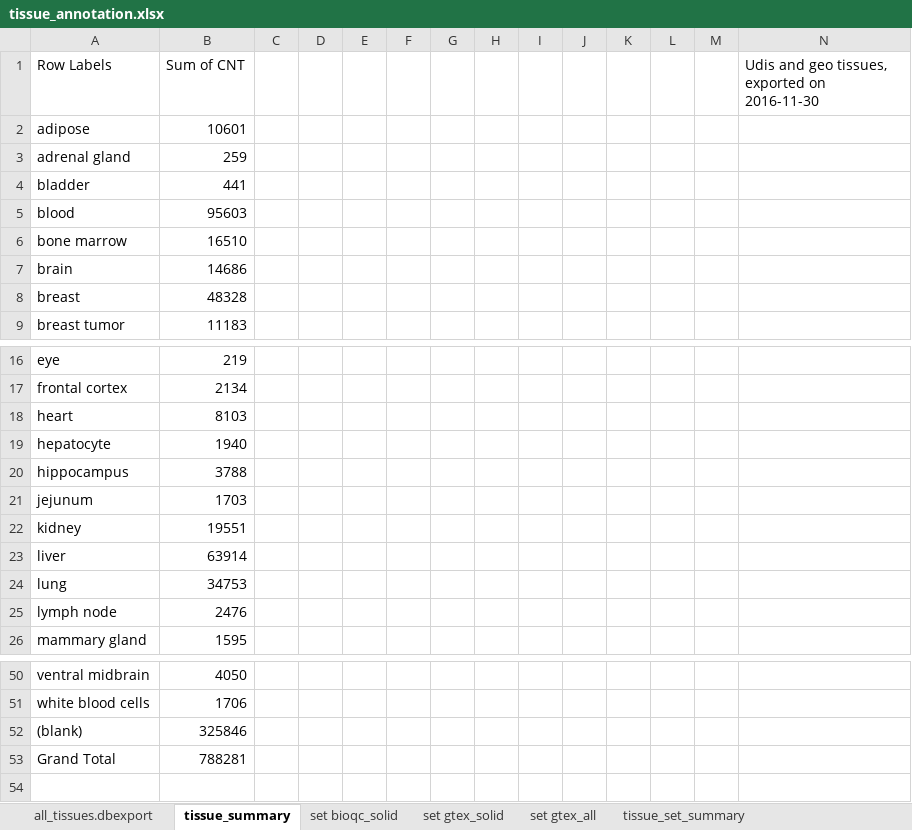
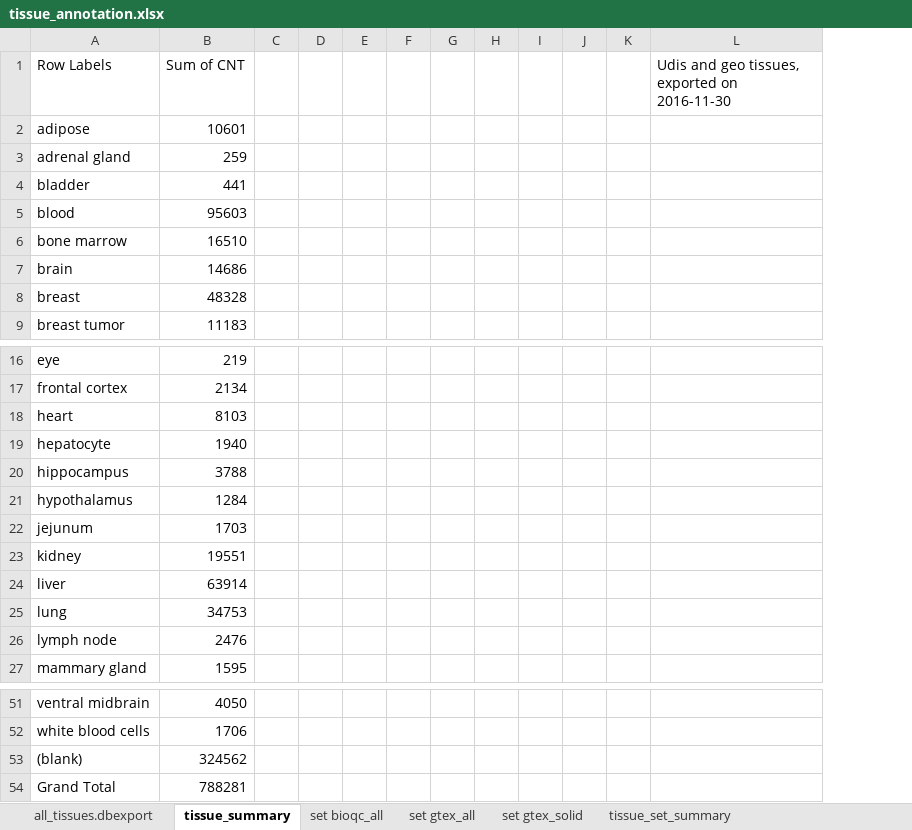
Before and after one commit to grst/BioQC_GEO_analysis, an Excel workbook: manual_annotation/tissue_annotation.xlsx, sheet tissue_summary, drawn as a sheet; only a part is shown, gaps mark what is left out; values as stored, in another font and other column widths than the file's, no borders; removed rows and columns are numbered as before the commit, all else as after; the diff names each change by its address in the sheet, - before the commit and + after, or states it on an @@ line.

Commit message:
re-annotate tissue sets.
Moving to new format for tissue set anntoation supporting multiple
tissues per signature.
Use excel data validation properly.

```diff
--- a/manual_annotation/tissue_annotation.xlsx (sheet tissue_summary)
+++ b/manual_annotation/tissue_annotation.xlsx (sheet tissue_summary)
-sheet tab: set bioqc_solid
+sheet tab: set bioqc_all
@@ sheet tab order changed: all_tissues.dbexport | tissue_summary | set bioqc_all | set gtex_all | set gtex_solid | tissue_set_summary @@
-column L, empty
-column M, empty
+row 21: hypothalamus | 1284
-B53 (Sum of CNT): 325846
+B53 (Sum of CNT): 324562
```
Also changed, not shown: sheet tissue_set_summary, sheet set gtex_solid, sheet set gtex_all, sheet all_tissues.dbexport.
